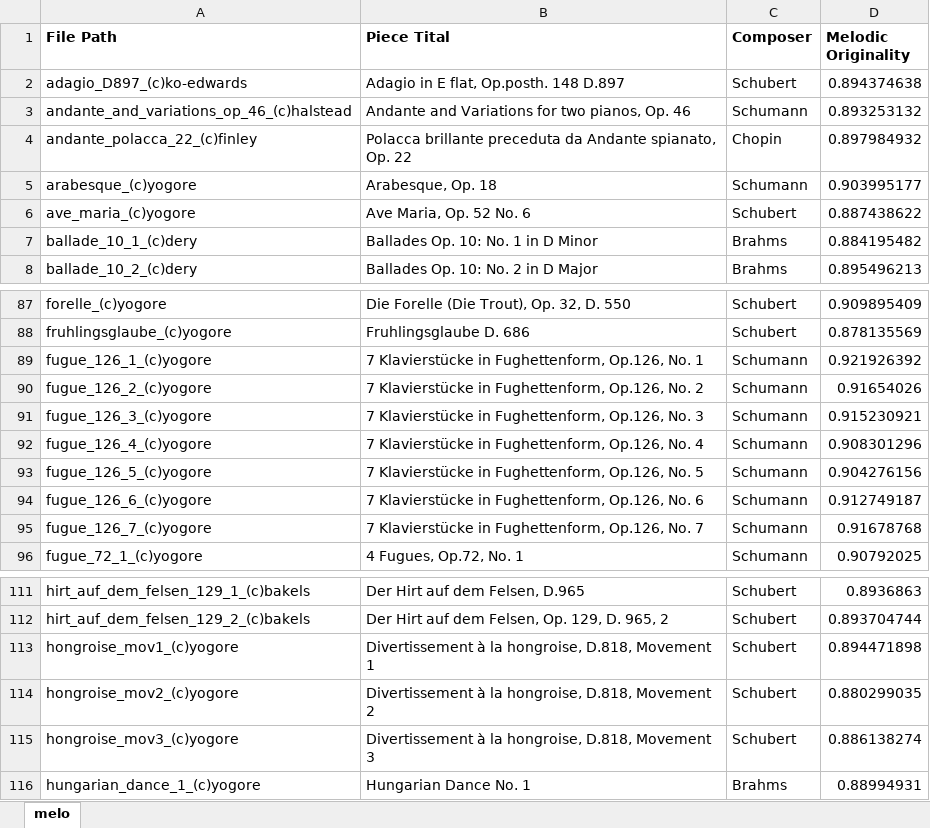
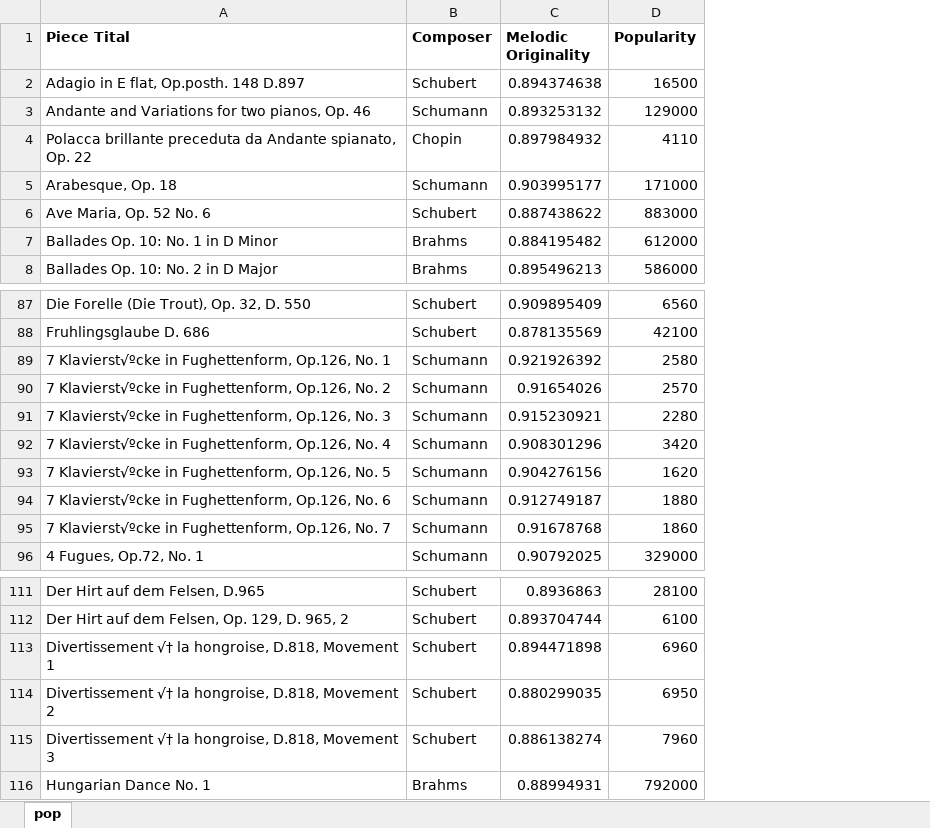
Before and after one commit to HudsonGri/melodic-originality, an Excel workbook: data/Final Data.xlsx, sheet pop, drawn as a sheet; only a part is shown, gaps mark what is left out; values as stored, in another font and other column widths than the file's, no borders; removed rows and columns are numbered as before the commit, all else as after; the diff names each change by its address in the sheet, - before the commit and + after, or states it on an @@ line.

Commit message:
Change data location

```diff
--- a/data/Final Data.xlsx (sheet pop)
+++ b/data/Final Data.xlsx (sheet pop)
-sheet tab: melo
+sheet tab: pop
-column A (File Path), rows 2-8: adagio_D897_(c)ko-edwards | andante_and_variations_op_46_(c)halstead | andante_polacca_22_(c)finley | arabesque_(c)yogore | ave_maria_(c)yogore | ballade_10_1_(c)dery | ballade_10_2_(c)dery; rows 87-96: forelle_(c)yogore | fruhlingsglaube_(c)yogore | fugue_126_1_(c)yogore | fugue_126_2_(c)yogore | fugue_126_3_(c)yogore | fugue_126_4_(c)yogore | fugue_126_5_(c)yogore | fugue_126_6_(c)yogore | fugue_126_7_(c)yogore | fugue_72_1_(c)yogore; rows 111-116: hirt_auf_dem_felsen_129_1_(c)bakels | hirt_auf_dem_felsen_129_2_(c)bakels | hongroise_mov1_(c)yogore | hongroise_mov2_(c)yogore | hongroise_mov3_(c)yogore | hungarian_dance_1_(c)yogore
+column D (Popularity), rows 2-8: 16500 | 129000 | 4110 | 171000 | 883000 | 612000 | 586000; rows 87-96: 6560 | 42100 | 2580 | 2570 | 2280 | 3420 | 1620 | 1880 | 1860 | 329000; rows 111-116: 28100 | 6100 | 6960 | 6950 | 7960 | 792000
-A89 (Piece Tital): 7 Klavierstücke in Fughettenform,…
+A89 (Piece Tital): 7 Klavierst√ºcke in Fughettenform,…
-A90 (Piece Tital): 7 Klavierstücke in Fughettenform,…
+A90 (Piece Tital): 7 Klavierst√ºcke in Fughettenform,…
-A91 (Piece Tital): 7 Klavierstücke in Fughettenform,…
+A91 (Piece Tital): 7 Klavierst√ºcke in Fughettenform,…
-A92 (Piece Tital): 7 Klavierstücke in Fughettenform,…
+A92 (Piece Tital): 7 Klavierst√ºcke in Fughettenform,…
-A93 (Piece Tital): 7 Klavierstücke in Fughettenform,…
+A93 (Piece Tital): 7 Klavierst√ºcke in Fughettenform,…
-A94 (Piece Tital): 7 Klavierstücke in Fughettenform,…
+A94 (Piece Tital): 7 Klavierst√ºcke in Fughettenform,…
-A95 (Piece Tital): 7 Klavierstücke in Fughettenform,…
+A95 (Piece Tital): 7 Klavierst√ºcke in Fughettenform,…
-A113 (Piece Tital): Divertissement à la hongroise,…
+A113 (Piece Tital): Divertissement √† la hongroise,…
-A114 (Piece Tital): Divertissement à la hongroise,…
+A114 (Piece Tital): Divertissement √† la hongroise,…
-A115 (Piece Tital): Divertissement à la hongroise,…
+A115 (Piece Tital): Divertissement √† la hongroise,…
```
Also changed, not shown: 1 other file.
